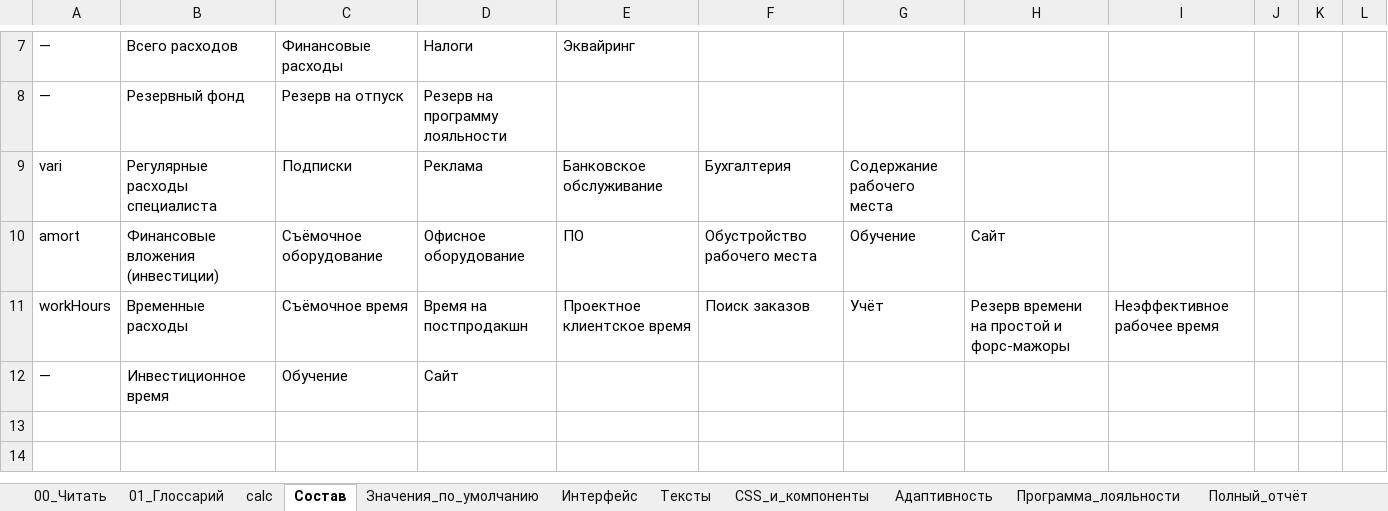
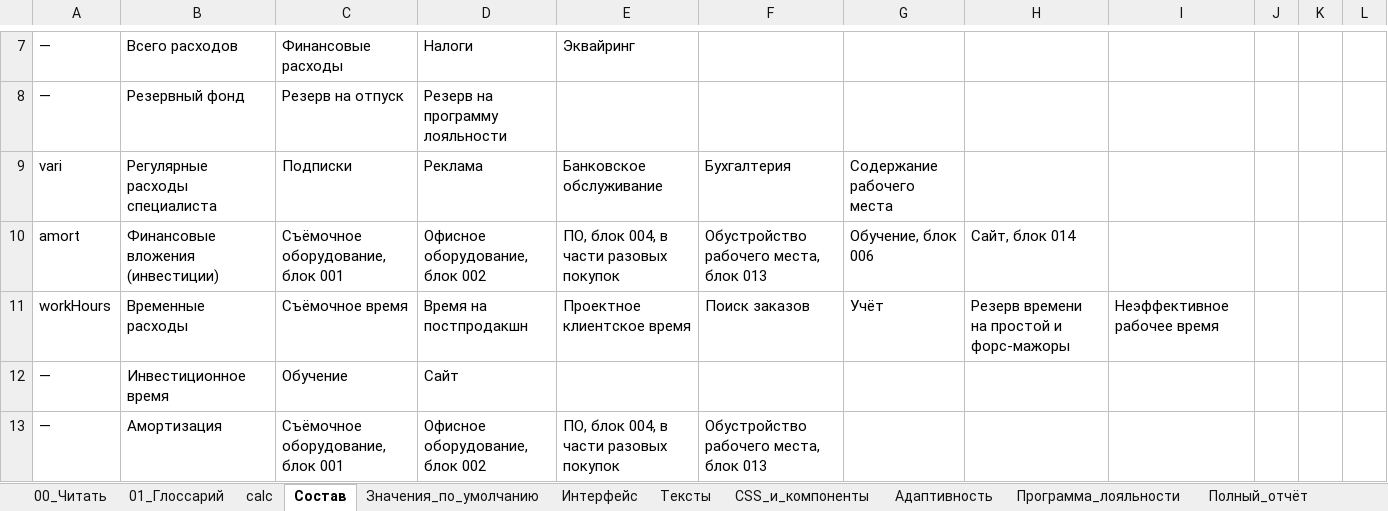
Before and after one commit to artcr618-web/Schetix_Photographer, an Excel workbook: Книга/Калькулятор_ставки_часа.xlsx, sheet Состав, drawn as a sheet; only a part is shown, gaps mark what is left out; values as stored, in another font and other column widths than the file's, no borders; the diff names each change by its address in the sheet, - before the commit and + after, or states it on an @@ line.

```diff
--- a/Книга/Калькулятор_ставки_часа.xlsx (sheet Состав)
+++ b/Книга/Калькулятор_ставки_часа.xlsx (sheet Состав)
-C10: Съёмочное оборудование
+C10: Съёмочное оборудование, блок 001
-D10: Офисное оборудование
+D10: Офисное оборудование, блок 002
-E10: ПО
+E10: ПО, блок 004, в части разовых покупок
-F10: Обустройство рабочего места
+F10: Обустройство рабочего места, блок 013
-G10: Обучение
+G10: Обучение, блок 006
-H10: Сайт
+H10: Сайт, блок 014
+row 13: — | Амортизация | Съёмочное оборудование, блок 001 | Офисное оборудование, блок 002 | ПО, блок 004, в части разовых покупок | Обустройство рабочего места, блок 013
```
Also changed, not shown: 7 other files.
